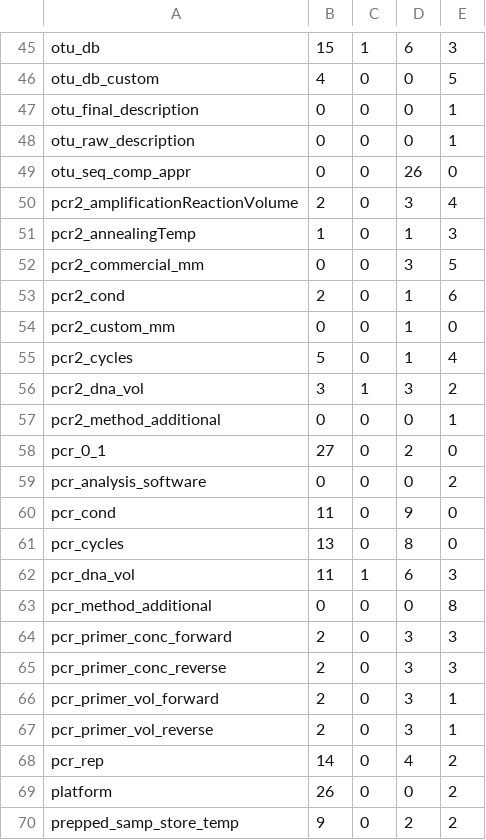
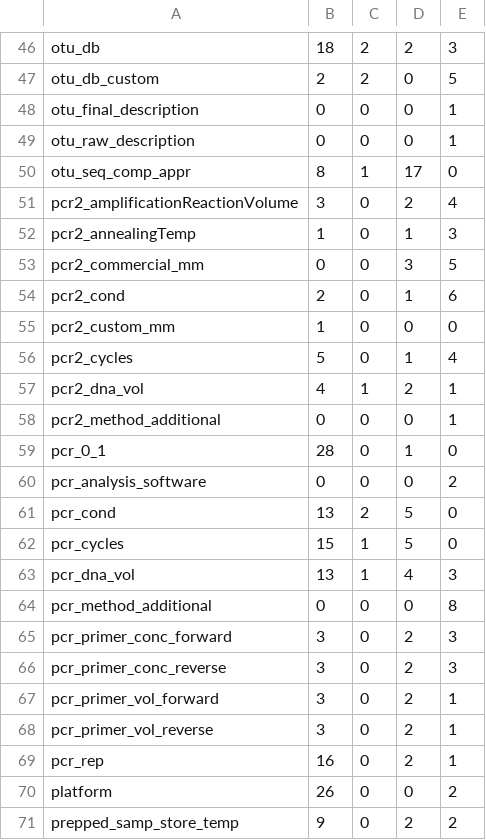
Before and after one commit to FAIR-eDNA/FAIRe-Galaxy, a TSV file: tools/faire_mapper/method_details/reliability.tsv, drawn as a sheet; only a part is shown, gaps mark what is left out; addresses are those after the commit; the diff covers the shown part only; the diff names each change by its address in the sheet, - before the commit and + after, or states it on an @@ line.

```diff
--- a/tools/faire_mapper/method_details/reliability.tsv
+++ b/tools/faire_mapper/method_details/reliability.tsv
-B46: 15
+B46: 18
-C46: 1
+C46: 2
-D46: 6
+D46: 2
-B47: 4
+B47: 2
-C47: 0
+C47: 2
-B50: 0
+B50: 8
-C50: 0
+C50: 1
-D50: 26
+D50: 17
-B51: 2
+B51: 3
-D51: 3
+D51: 2
-B55: 0
+B55: 1
-D55: 1
+D55: 0
-B57: 3
+B57: 4
-D57: 3
+D57: 2
-E57: 2
+E57: 1
-B59: 27
+B59: 28
-D59: 2
+D59: 1
-B61: 11
+B61: 13
-C61: 0
+C61: 2
-D61: 9
+D61: 5
-B62: 13
+B62: 15
-C62: 0
+C62: 1
-D62: 8
+D62: 5
-B63: 11
+B63: 13
-D63: 6
+D63: 4
-B65:B68: 2
+B65:B68: 3
-D65:D68: 3
+D65:D68: 2
-B69: 14
+B69: 16
-D69: 4
+D69: 2
-E69: 2
+E69: 1
```
Also changed, not shown: 1 added row and 96 edited cells elsewhere in this file, dev/faire_method_details/results/jackman.tsv, dev/faire_method_details/results/kimberley.tsv, 9 other files.
